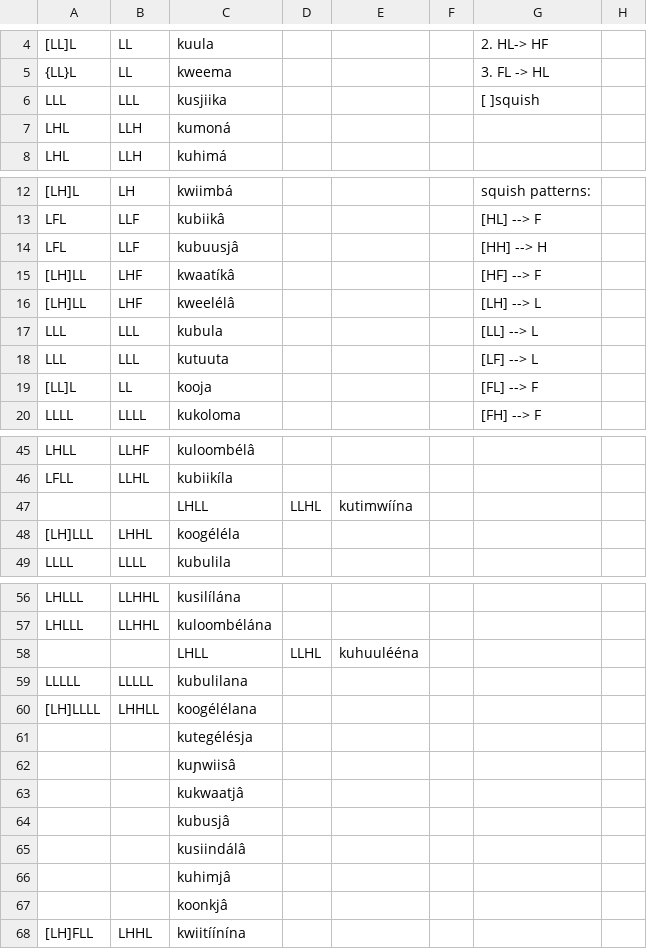
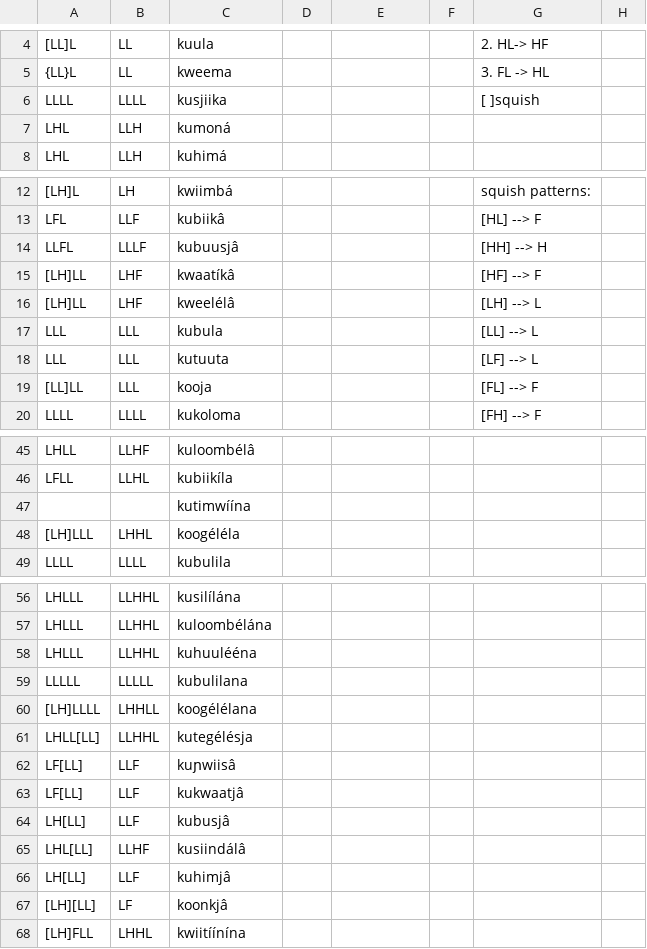
Before and after one commit to sozenozkan/rule-based-phonology, a CSV file: Holoholo Tone Analysis.csv, drawn as a sheet; only a part is shown, gaps mark what is left out; removed rows and columns are numbered as before the commit, all else as after; the diff covers the shown part only; the diff names each change by its address in the sheet, - before the commit and + after, or states it on an @@ line.

Commit message:
added causative data

```diff
--- a/Holoholo Tone Analysis.csv
+++ b/Holoholo Tone Analysis.csv
-A6: LLL
+A6: LLLL
-B6: LLL
+B6: LLLL
-A14: LFL
+A14: LLFL
-B14: LLF
+B14: LLLF
-A19: [LL]L
+A19: [LL]LL
-B19: LL
+B19: LLL
-row 47:  |  | LHLL | LLHL | kutimwíína
+row 47:  |  | kutimwíína
-row 58:  |  | LHLL | LLHL | kuhuulééna
+row 58: LHLLL | LLHHL | kuhuulééna
-A61: (empty)
+A61: LHLL[LL]
-B61: (empty)
+B61: LLHHL
-A62:A63: (empty)
+A62:A63: LF[LL]
-B62:B64: (empty)
+B62:B64: LLF
-A64: (empty)
+A64: LH[LL]
-A65: (empty)
+A65: LHL[LL]
-B65: (empty)
+B65: LLHF
-A66: (empty)
+A66: LH[LL]
-B66: (empty)
+B66: LLF
-A67: (empty)
+A67: [LH][LL]
-B67: (empty)
+B67: LF
```
Also changed, not shown: 2 edited cells elsewhere in this file, 1 other file.
